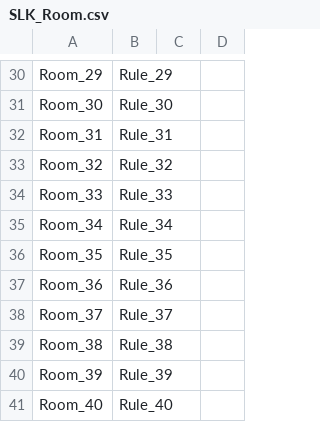
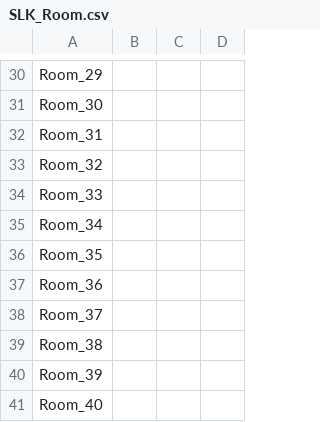
Before and after one commit to youmu256/YoooTool, a CSV file: YoooTool/bin/Debug/LevelCfg/SLK_Room.csv, drawn as a sheet; only a part is shown, gaps mark what is left out; the diff covers the shown part only; the diff names each change by its address in the sheet, - before the commit and + after, or states it on an @@ line.

```diff
--- a/YoooTool/bin/Debug/LevelCfg/SLK_Room.csv
+++ b/YoooTool/bin/Debug/LevelCfg/SLK_Room.csv
-B30: Rule_29
+B30: (empty)
-B31: Rule_30
+B31: (empty)
-B32: Rule_31
+B32: (empty)
-B33: Rule_32
+B33: (empty)
-B34: Rule_33
+B34: (empty)
-B35: Rule_34
+B35: (empty)
-B36: Rule_35
+B36: (empty)
-B37: Rule_36
+B37: (empty)
-B38: Rule_37
+B38: (empty)
-B39: Rule_38
+B39: (empty)
-B40: Rule_39
+B40: (empty)
-B41: Rule_40
+B41: (empty)
```
Also changed, not shown: 36 edited cells elsewhere in this file, 6 other files.
